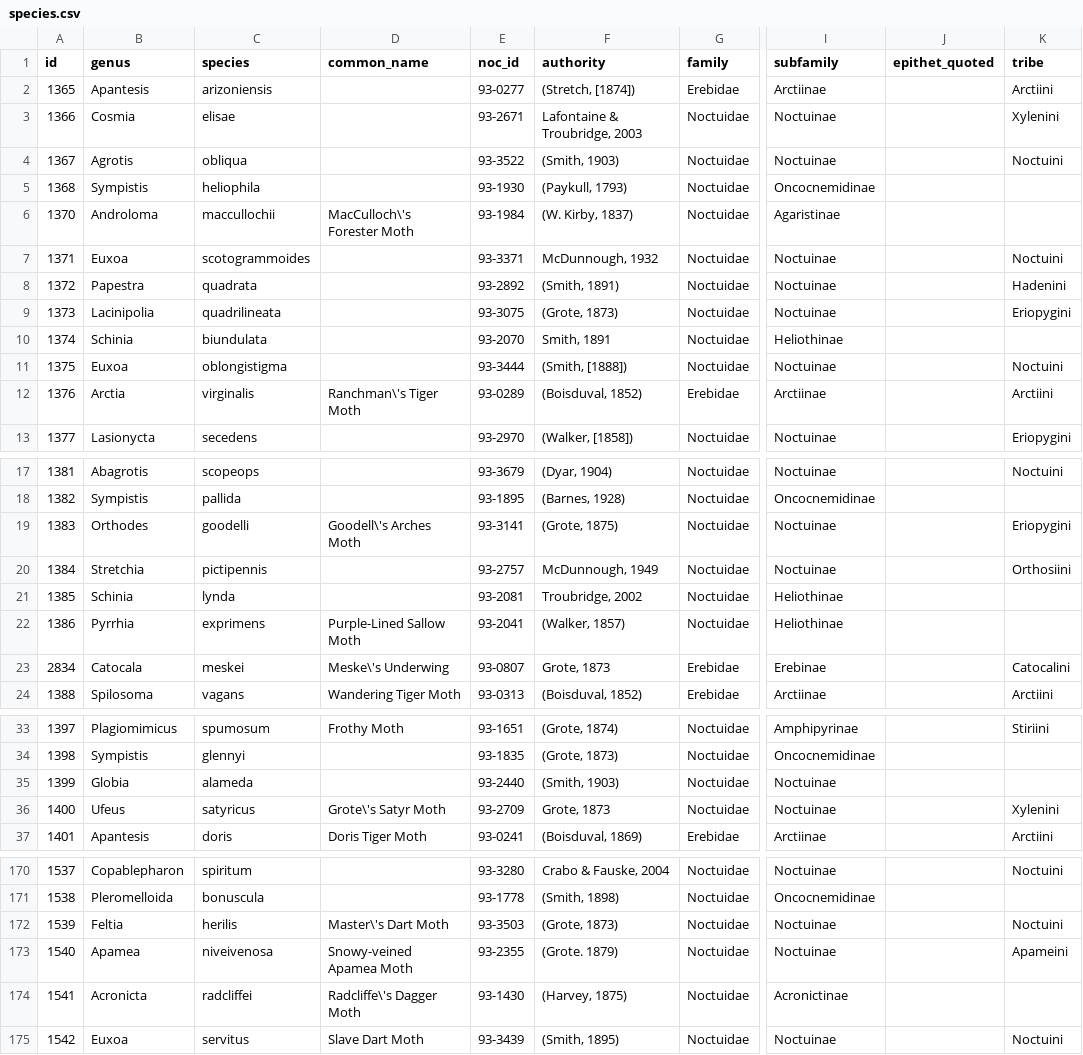
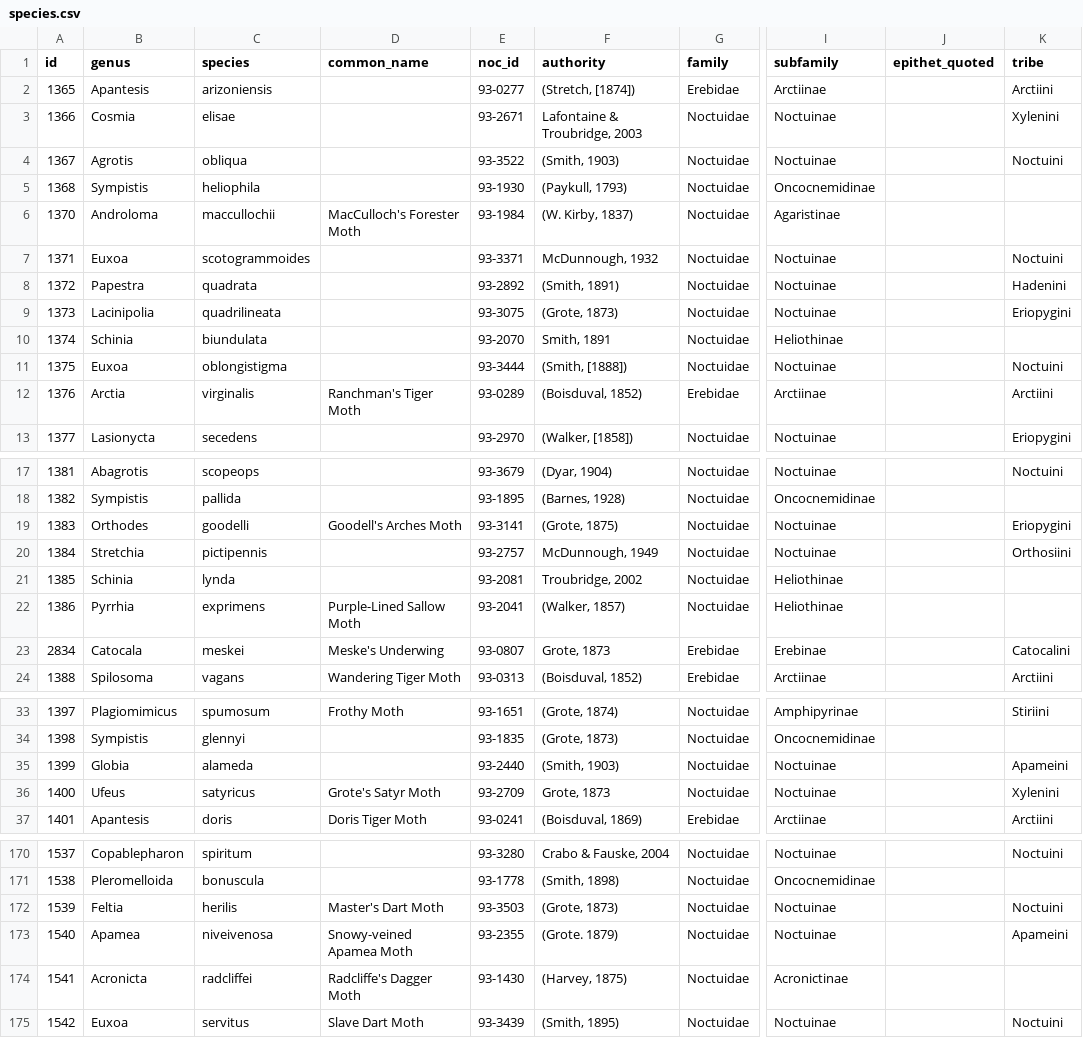
Before and after one commit to pnwinsects/pnwmoths, a CSV file: data/species.csv, drawn as a sheet; only a part is shown, gaps mark what is left out; the diff covers the shown part only; the diff names each change by its address in the sheet, - before the commit and + after, or states it on an @@ line.

```diff
--- a/data/species.csv
+++ b/data/species.csv
-D6 (common_name): MacCulloch\'s Forester Moth
+D6 (common_name): MacCulloch's Forester Moth
-D12 (common_name): Ranchman\'s Tiger Moth
+D12 (common_name): Ranchman's Tiger Moth
-D19 (common_name): Goodell\'s Arches Moth
+D19 (common_name): Goodell's Arches Moth
-D23 (common_name): Meske\'s Underwing
+D23 (common_name): Meske's Underwing
-K35 (tribe): (empty)
+K35 (tribe): Apameini
-D36 (common_name): Grote\'s Satyr Moth
+D36 (common_name): Grote's Satyr Moth
-D172 (common_name): Master\'s Dart Moth
+D172 (common_name): Master's Dart Moth
-D174 (common_name): Radcliffe\'s Dagger Moth
+D174 (common_name): Radcliffe's Dagger Moth
```
Also changed, not shown: 26 edited cells elsewhere in this file, data/cdn-retired-images.csv, data/images.csv, 5 other files.
